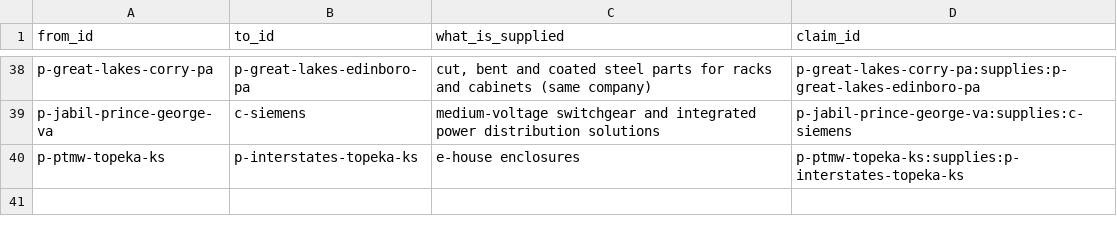
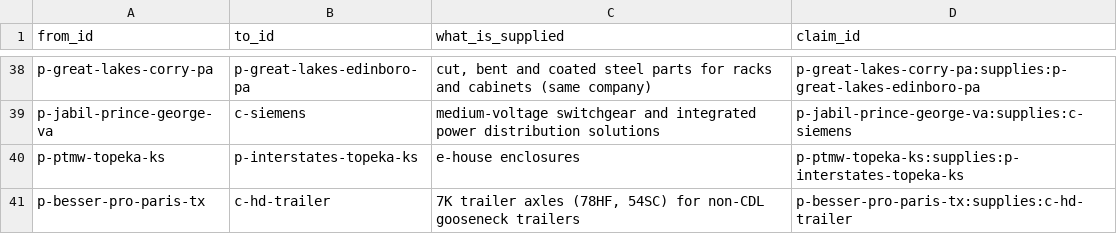
Before and after one commit to logosinnovation/weld, a CSV file: ledger/links.csv, drawn as a sheet; only a part is shown, gaps mark what is left out; the diff names each change by its address in the sheet, - before the commit and + after, or states it on an @@ line.

```diff
--- a/ledger/links.csv
+++ b/ledger/links.csv
+row 41: p-besser-pro-paris-tx | c-hd-trailer | 7K trailer axles (78HF, 54SC) for non-CDL gooseneck trailers | p-besser-pro-paris-tx:supplies:c-hd-trailer
```
Also changed, not shown: ledger/audit/no-confidence-claims.csv, 12 other files.
